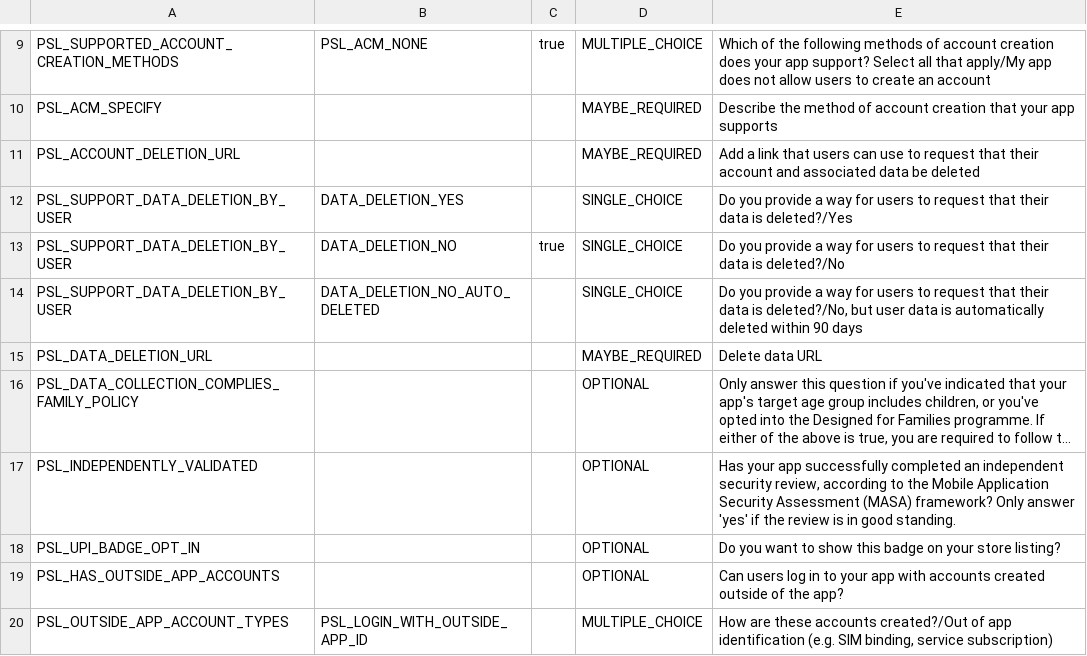
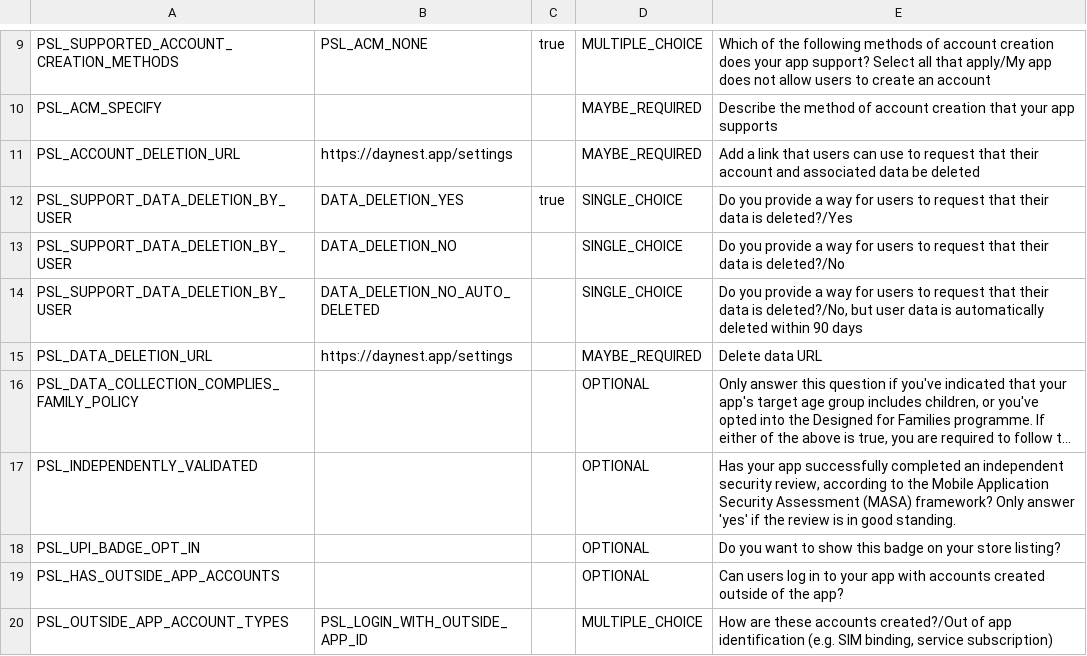
Before and after one commit to tjorim/daynest, a CSV file: docs/play-store/data_safety.csv, drawn as a sheet; only a part is shown, gaps mark what is left out; long unchanged cells end in …; the diff names each change by its address in the sheet, - before the commit and + after, or states it on an @@ line.

```diff
--- a/docs/play-store/data_safety.csv
+++ b/docs/play-store/data_safety.csv
-B11: (empty)
+B11: https://daynest.app/settings
-C12: (empty)
+C12: true
-C13: true
+C13: (empty)
-B15: (empty)
+B15: https://daynest.app/settings
```
Also changed, not shown: 9 other files.
